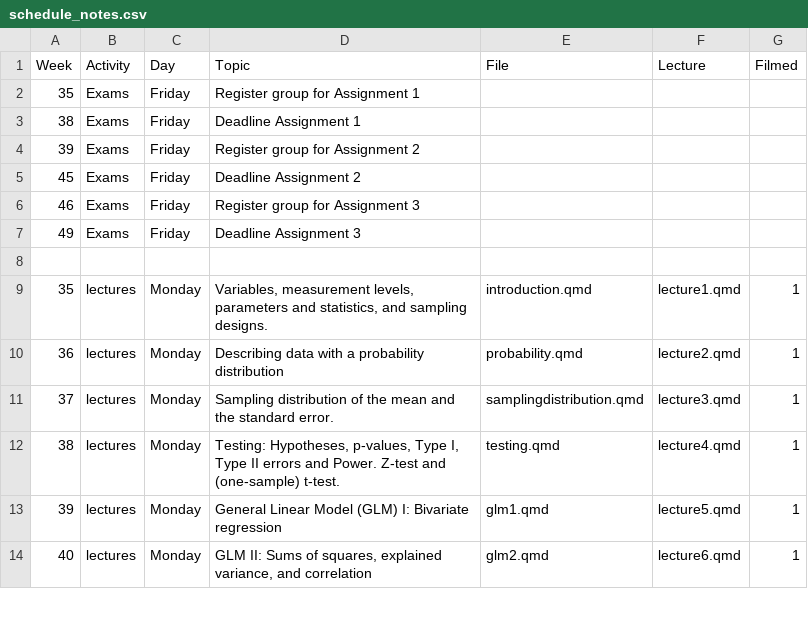
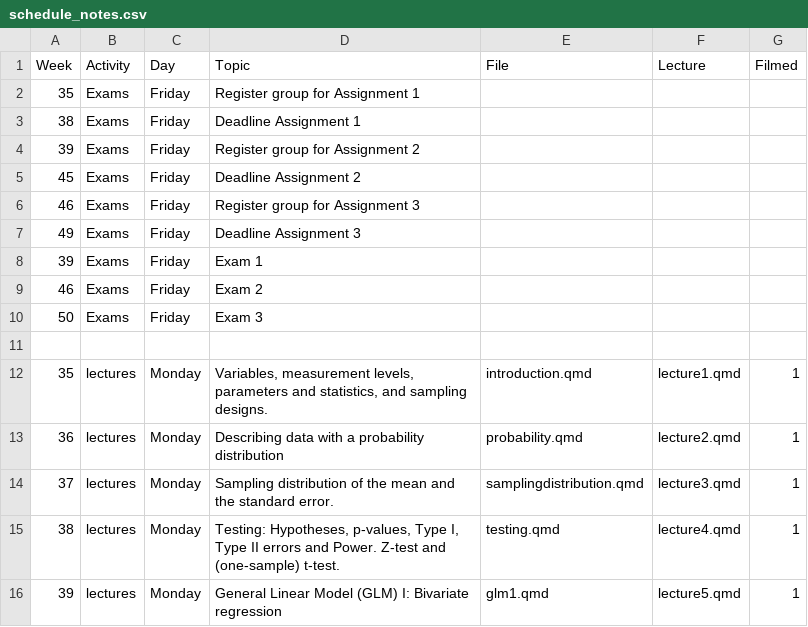
Before and after one commit to cjvanlissa/stats12, a CSV file: schedule_notes.csv, drawn as a sheet; only a part is shown; the shorter side is filled out with more unchanged rows.

```diff
--- a/schedule_notes.csv
+++ b/schedule_notes.csv
@@ -7,2 +7,5 @@ Week,Activity,Day,Topic,File,Lecture,Filmed
 49,Exams,Friday,Deadline Assignment 3,,,
+39,Exams,Friday,Exam 1,,,
+46,Exams,Friday,Exam 2,,,
+50,Exams,Friday,Exam 3,,,
 ,,,,,,
```
Also changed, not shown: 37 other files.
